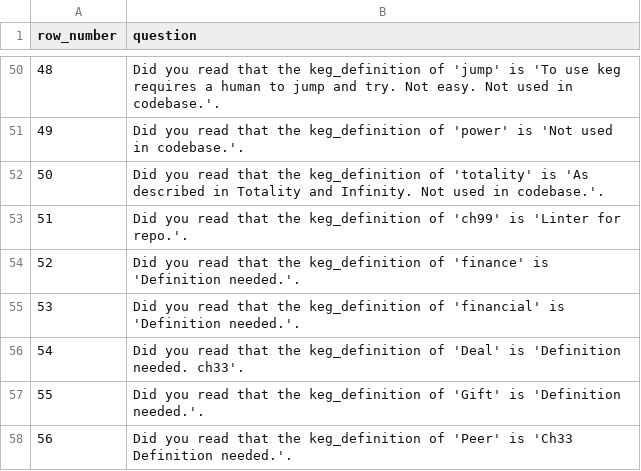
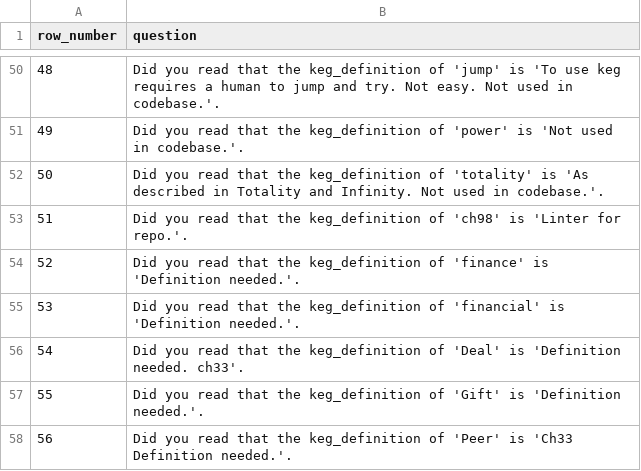
Before and after one commit to jschalk/jaar, a CSV file: src/ref/keg_exam.csv, drawn as a sheet; only a part is shown, gaps mark what is left out.

Commit message:
move ch99_linter to ch98_linter

```diff
--- a/src/ref/keg_exam.csv
+++ b/src/ref/keg_exam.csv
@@ -52,3 +52,3 @@ row_number,question
 50,Did you read that the keg_definition of 'totality' is 'As described in Totality and Infinity. Not used in codebase.'.
-51,Did you read that the keg_definition of 'ch99' is 'Linter for repo.'.
+51,Did you read that the keg_definition of 'ch98' is 'Linter for repo.'.
 52,Did you read that the keg_definition of 'finance' is 'Definition needed.'.
```
Also changed, not shown: 26 other files.
